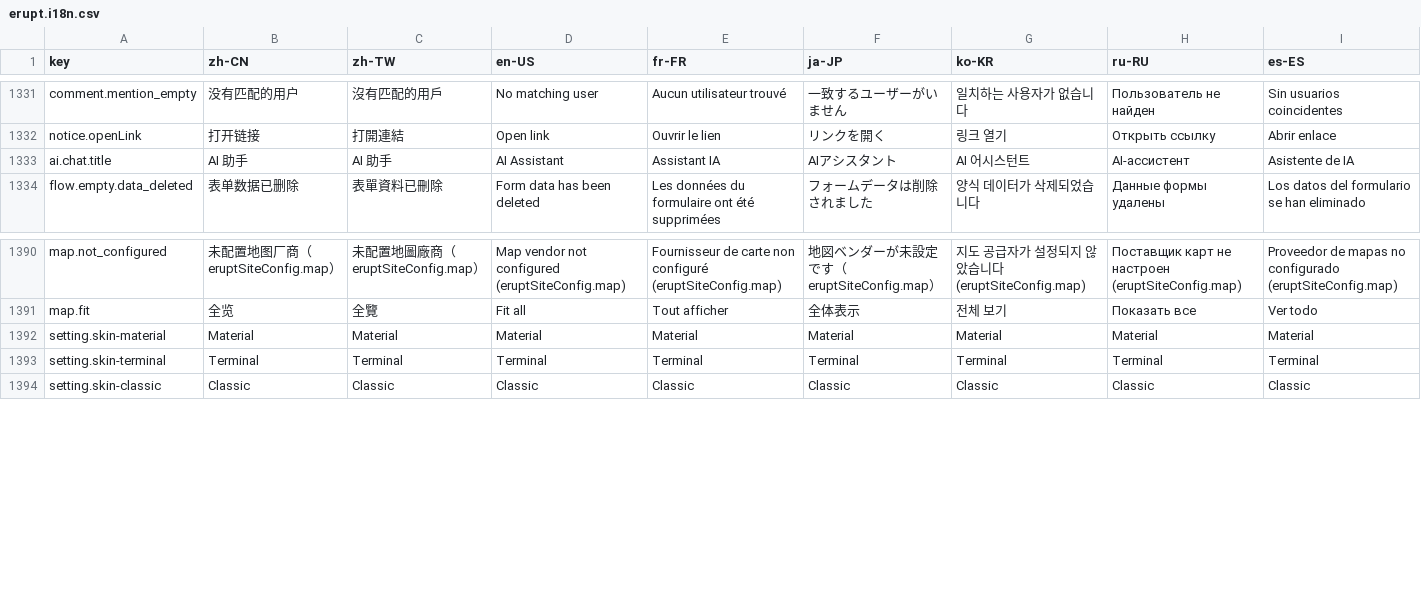
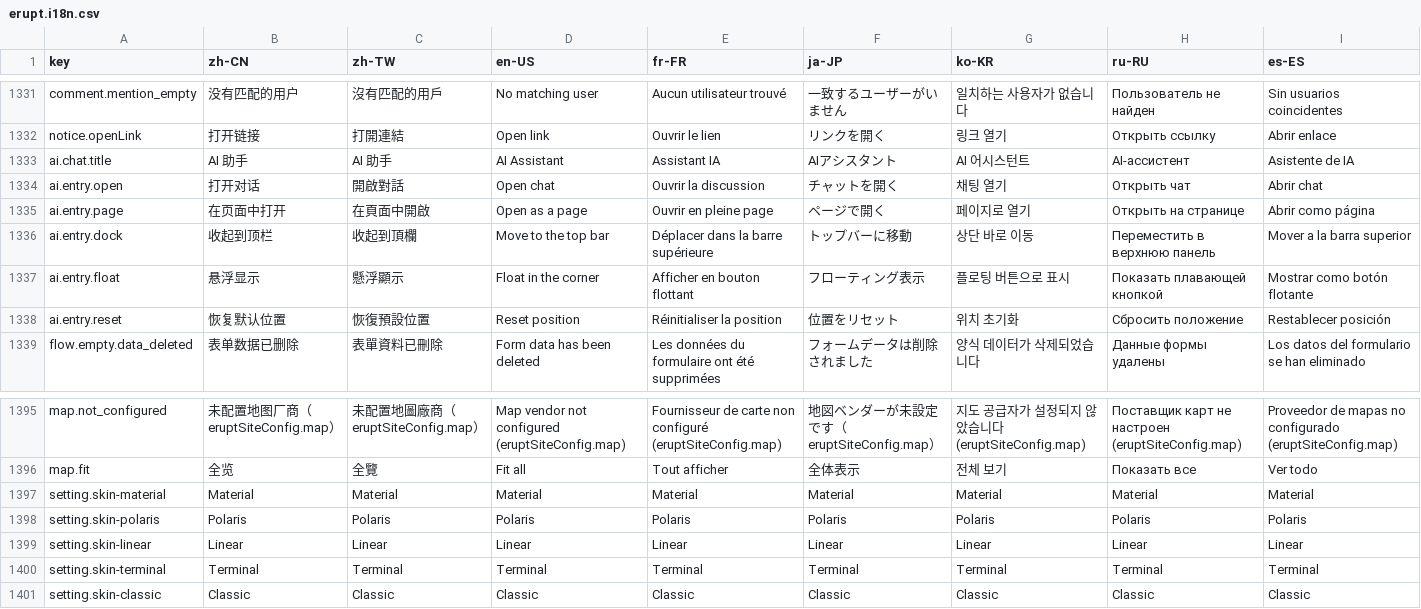
Before and after one commit to erupts/erupt-web, a CSV file: src/erupt.i18n.csv, drawn as a sheet; only a part is shown, gaps mark what is left out; rows hold the shown columns only; the diff names each change by its address in the sheet, - before the commit and + after, or states it on an @@ line.

```diff
--- a/src/erupt.i18n.csv
+++ b/src/erupt.i18n.csv
+row 1334: ai.entry.open | 打开对话 | 開啟對話 | Open chat | Ouvrir la discussion | チャットを開く | 채팅 열기 | Открыть чат | Abrir chat
+row 1335: ai.entry.page | 在页面中打开 | 在頁面中開啟 | Open as a page | Ouvrir en pleine page | ページで開く | 페이지로 열기 | Открыть на странице | Abrir como página
+row 1336: ai.entry.dock | 收起到顶栏 | 收起到頂欄 | Move to the top bar | Déplacer dans la barre supérieure | トップバーに移動 | 상단 바로 이동 | Переместить в верхнюю панель | Mover a la barra superior
+row 1337: ai.entry.float | 悬浮显示 | 懸浮顯示 | Float in the corner | Afficher en bouton flottant | フローティング表示 | 플로팅 버튼으로 표시 | Показать плавающей кнопкой | Mostrar como botón flotante
+row 1338: ai.entry.reset | 恢复默认位置 | 恢復預設位置 | Reset position | Réinitialiser la position | 位置をリセット | 위치 초기화 | Сбросить положение | Restablecer posición
+row 1398: setting.skin-polaris | Polaris | Polaris | Polaris | Polaris | Polaris | Polaris | Polaris | Polaris
+row 1399: setting.skin-linear | Linear | Linear | Linear | Linear | Linear | Linear | Linear | Linear
```
Also changed, not shown: 35 other files.
